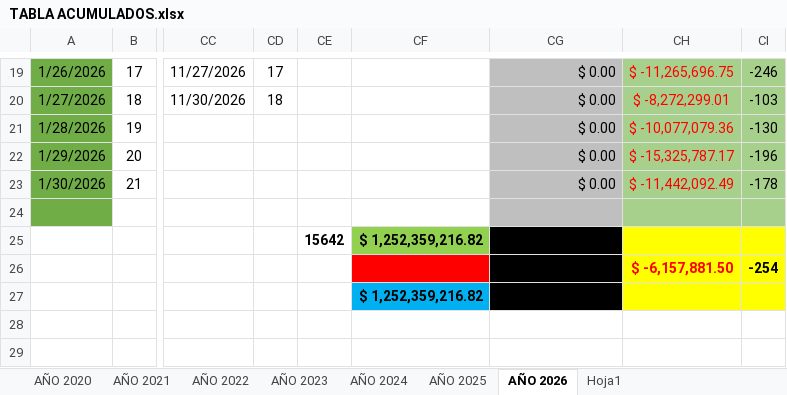
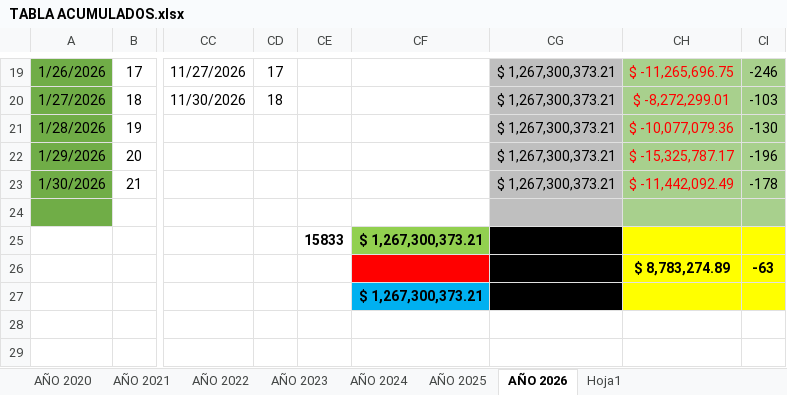
Before and after one commit to grupoprolider/Recaudacion-GPL, an Excel workbook: TABLA ACUMULADOS.xlsx, sheet AÑO 2026, drawn as a sheet; only a part is shown, gaps mark what is left out; values as stored, in another font and other column widths than the file's, no borders; the diff covers the shown part only; the diff names each change by its address in the sheet, - before the commit and + after, or states it on an @@ line.

```diff
--- a/TABLA ACUMULADOS.xlsx (sheet AÑO 2026)
+++ b/TABLA ACUMULADOS.xlsx (sheet AÑO 2026)
-CG19:CG23: $ 0.00
+CG19:CG23: $ 1,267,300,373.21
-CE25: 15642
+CE25: 15833
-CF25: $ 1,252,359,216.82
+CF25: $ 1,267,300,373.21
-CH26: $ -6,157,881.50
+CH26: $ 8,783,274.89
-CH26 text colour: #FF0000
+CH26 text colour: black
-CI26: -254
+CI26: -63
-CF27: $ 1,252,359,216.82
+CF27: $ 1,267,300,373.21
```
Also changed, not shown: 33 edited cells elsewhere in this sheet, app/public/data/TABLA ACUMULADOS.xlsx, 1 other file.
